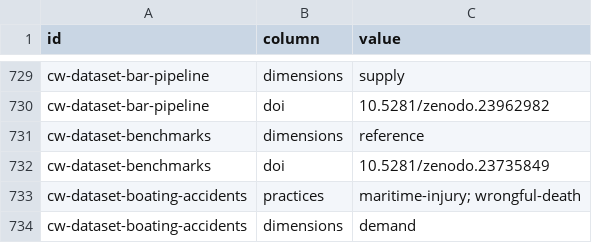
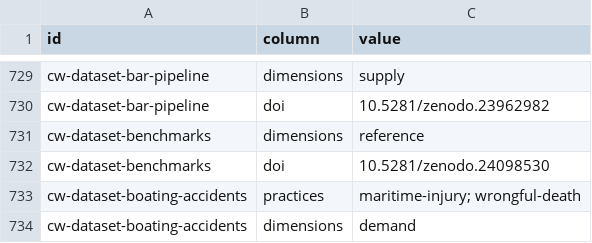
Before and after one commit to ops864/legal-marketing-data, a CSV file: data/crosswalks/crosswalks-values.csv, drawn as a sheet; only a part is shown, gaps mark what is left out.

```diff
--- a/data/crosswalks/crosswalks-values.csv
+++ b/data/crosswalks/crosswalks-values.csv
@@ -731,3 +731,3 @@ cw-dataset-bar-pipeline,doi,10.5281/zenodo.23962982
 cw-dataset-benchmarks,dimensions,reference
-cw-dataset-benchmarks,doi,10.5281/zenodo.23735849
+cw-dataset-benchmarks,doi,10.5281/zenodo.24098530
 cw-dataset-boating-accidents,practices,maritime-injury; wrongful-death
```
Also changed, not shown: data/benchmarks/benchmarks.csv, 16 other files.
